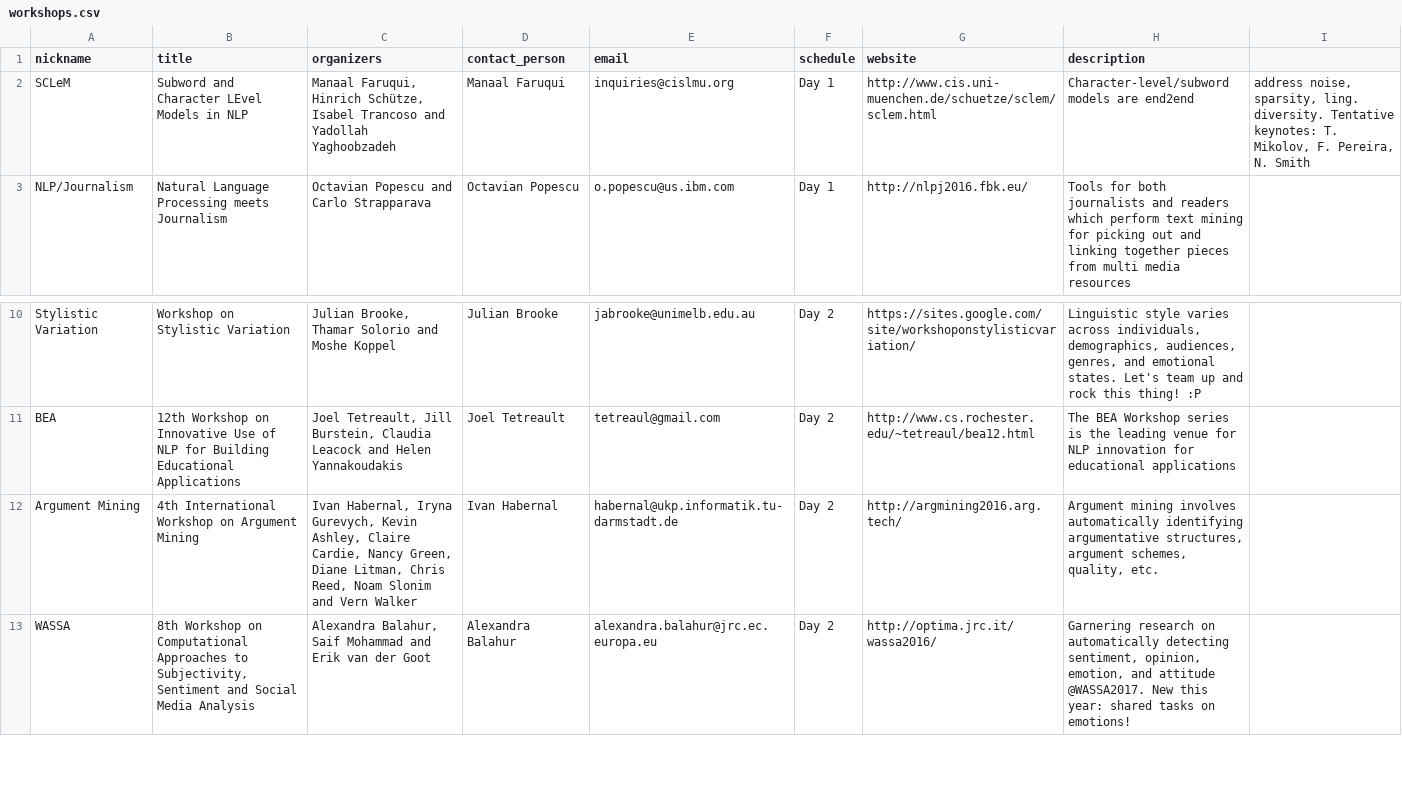
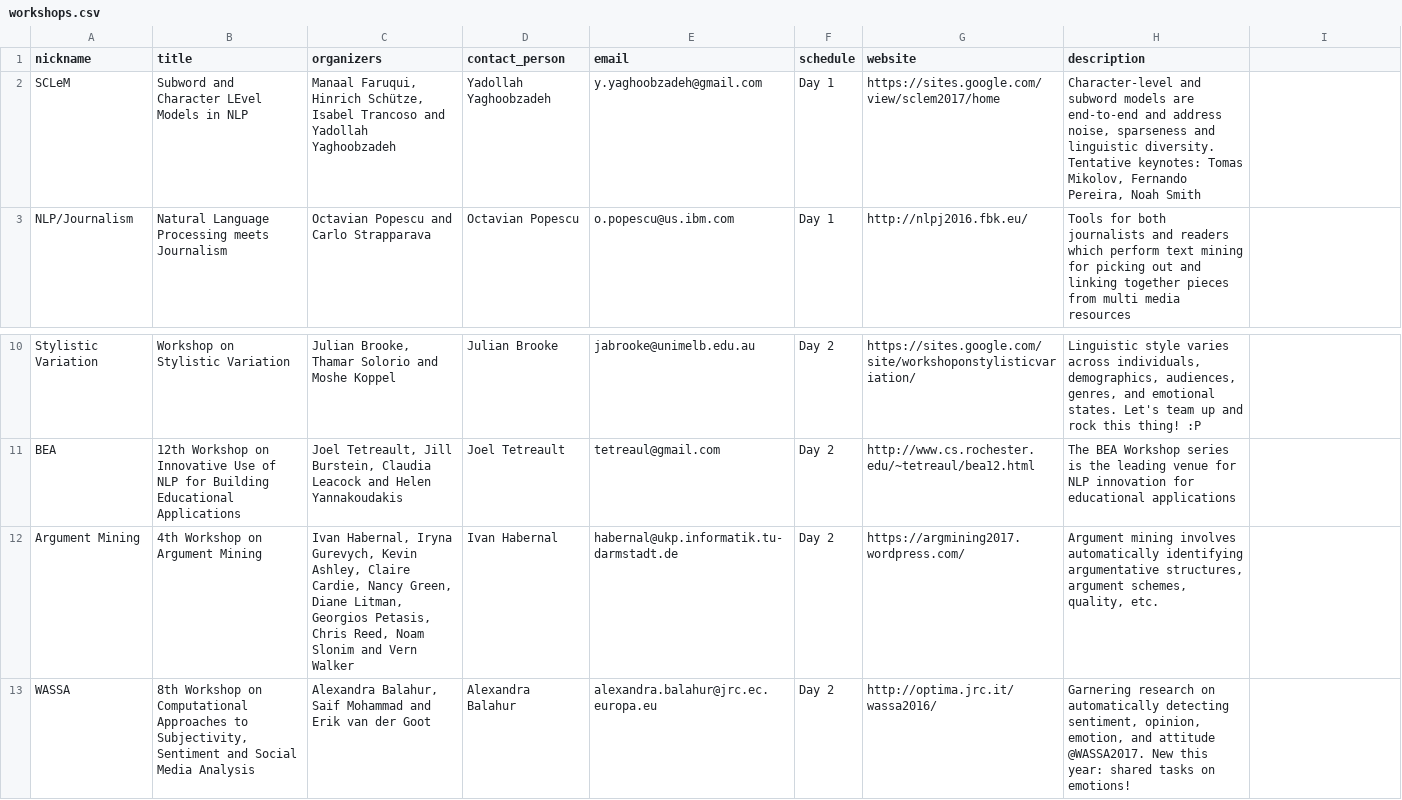
Before and after one commit to andersjo/emnlp2017web, a CSV file: _data/workshops.csv, drawn as a sheet; only a part is shown, gaps mark what is left out; the diff names each change by its address in the sheet, - before the commit and + after, or states it on an @@ line.

Commit message:
workshop edits

```diff
--- a/_data/workshops.csv
+++ b/_data/workshops.csv
-D2 (contact_person): Manaal Faruqui
+D2 (contact_person): Yadollah Yaghoobzadeh
-E2 (email): inquiries@cislmu.org
+E2 (email): y.yaghoobzadeh@gmail.com
-G2 (website): http://www.cis.uni-muenchen.de/schuetze/sclem/sclem.html
+G2 (website): https://sites.google.com/view/sclem2017/home
-H2 (description): Character-level/subword models are end2end
+H2 (description): Character-level and subword models are end-to-end and address noise, sparseness and linguistic diversity. Tentative keynotes: Tomas Mikolov, Fernando Pereira, Noah Smith
-I2: address noise, sparsity, ling. diversity. Tentative keynotes: T. Mikolov, F. Pereira, N. Smith
+I2: (empty)
-B12 (title): 4th International Workshop on Argument Mining
+B12 (title): 4th Workshop on Argument Mining
-C12 (organizers): …Diane Litman, Chris Reed,…
+C12 (organizers): …Diane Litman, Georgios Petasis, Chris Reed,…
-G12 (website): http://argmining2016.arg.tech/
+G12 (website): https://argmining2017.wordpress.com/
```
